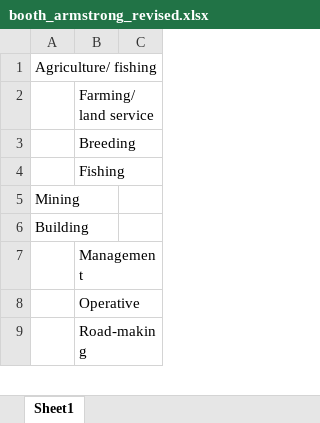
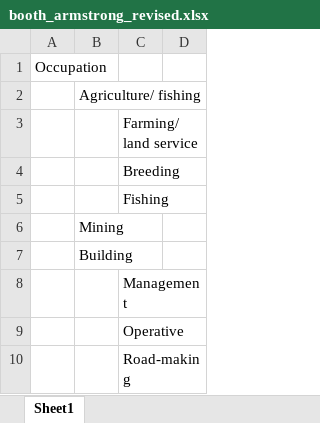
Before and after one commit to amoe/occupations-browser, an Excel workbook: doc/booth_armstrong_revised.xlsx, sheet Sheet1, drawn as a sheet; only a part is shown; values as stored, in another font and other column widths than the file's, no borders; addresses are those after the commit; the diff names each change by its address in the sheet, - before the commit and + after, or states it on an @@ line.

```diff
--- a/doc/booth_armstrong_revised.xlsx (sheet Sheet1)
+++ b/doc/booth_armstrong_revised.xlsx (sheet Sheet1)
+column A, empty
+row 1: Occupation
```
Also changed, not shown: 1 other file.
